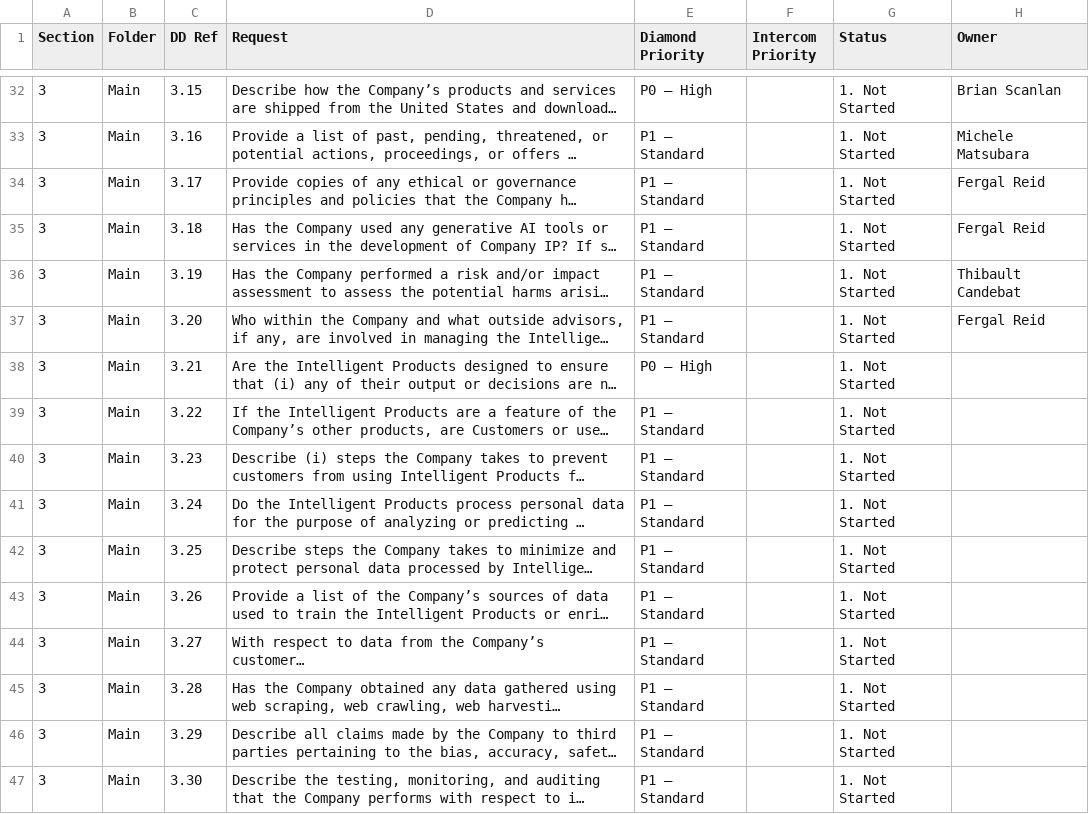
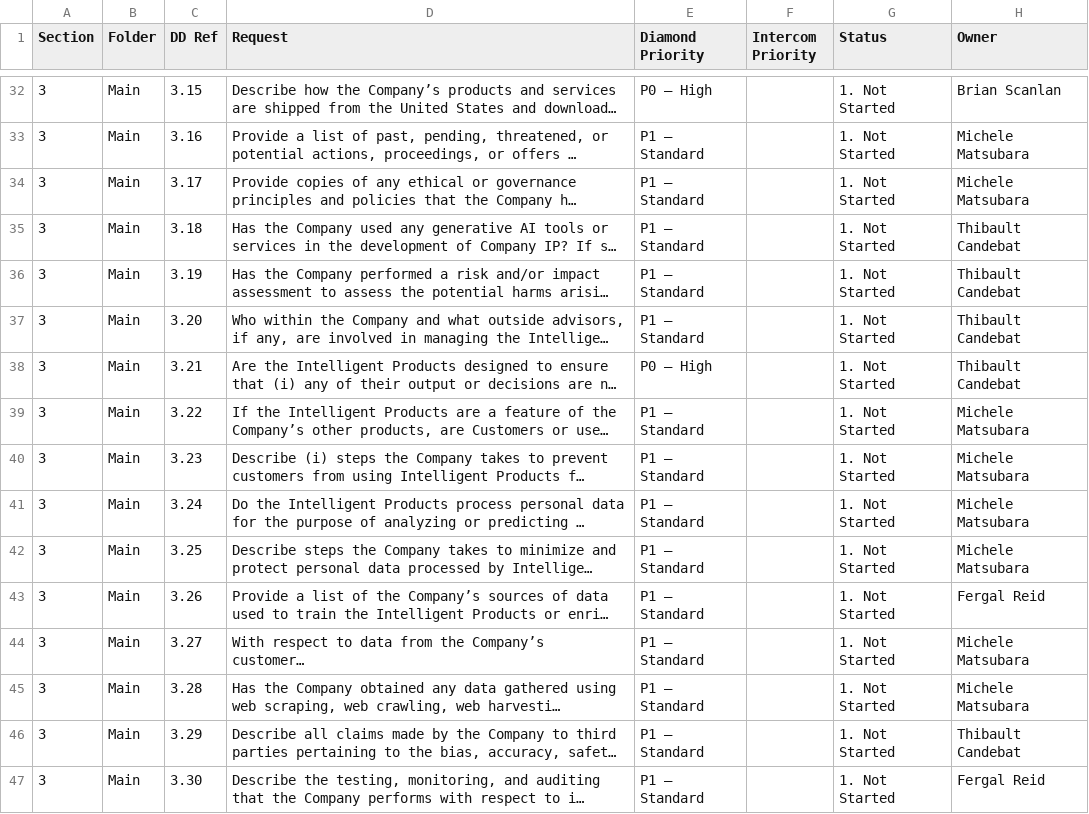
Before and after one commit to tbettles-code/integra-dd-data, a CSV file: data/external_view.csv, drawn as a sheet; only a part is shown, gaps mark what is left out; long unchanged cells end in …; the diff covers the shown part only; the diff names each change by its address in the sheet, - before the commit and + after, or states it on an @@ line.

Commit message:
Update DD external view — 2026-05-01T22:32:59.623Z

```diff
--- a/data/external_view.csv
+++ b/data/external_view.csv
-H34 (Owner): Fergal Reid
+H34 (Owner): Michele Matsubara
-H35 (Owner): Fergal Reid
+H35 (Owner): Thibault Candebat
-H37 (Owner): Fergal Reid
+H37 (Owner): Thibault Candebat
-H38 (Owner): (empty)
+H38 (Owner): Thibault Candebat
-H39:H42 (Owner): (empty)
+H39:H42 (Owner): Michele Matsubara
-H43 (Owner): (empty)
+H43 (Owner): Fergal Reid
-H44:H45 (Owner): (empty)
+H44:H45 (Owner): Michele Matsubara
-H46 (Owner): (empty)
+H46 (Owner): Thibault Candebat
-H47 (Owner): (empty)
+H47 (Owner): Fergal Reid
```
Also changed, not shown: 15 edited cells elsewhere in this file.
